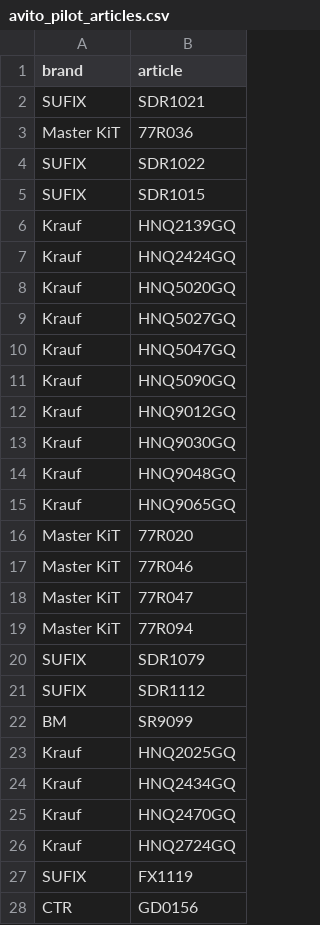
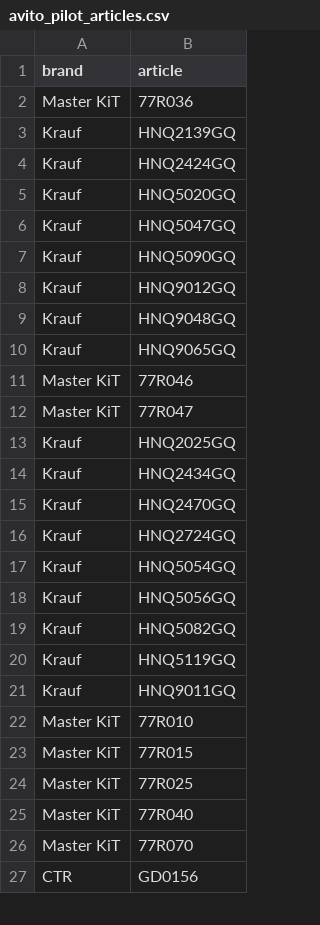
Before and after one commit to ROJANGG/rossko-drom-lensk, a CSV file: input/avito_pilot_articles.csv, drawn as a sheet; only a part is shown; the diff covers the shown part only.

Commit message:
Avito: pin refreshed 50 photo-available Irkutsk SKUs, 25 racks and 25 discs

```diff
--- a/input/avito_pilot_articles.csv
+++ b/input/avito_pilot_articles.csv
@@ -1,6 +1,3 @@
 brand;article
-SUFIX;SDR1021
 Master KiT;77R036
-SUFIX;SDR1022
-SUFIX;SDR1015
 Krauf;HNQ2139GQ
@@ -8,3 +5,2 @@ Krauf;HNQ2424GQ
 Krauf;HNQ5020GQ
-Krauf;HNQ5027GQ
 Krauf;HNQ5047GQ
@@ -12,12 +8,6 @@ Krauf;HNQ5090GQ
 Krauf;HNQ9012GQ
-Krauf;HNQ9030GQ
 Krauf;HNQ9048GQ
 Krauf;HNQ9065GQ
-Master KiT;77R020
 Master KiT;77R046
 Master KiT;77R047
-Master KiT;77R094
-SUFIX;SDR1079
-SUFIX;SDR1112
-BM;SR9099
 Krauf;HNQ2025GQ
@@ -26,3 +16,12 @@ Krauf;HNQ2470GQ
 Krauf;HNQ2724GQ
-SUFIX;FX1119
+Krauf;HNQ5054GQ
+Krauf;HNQ5056GQ
+Krauf;HNQ5082GQ
+Krauf;HNQ5119GQ
+Krauf;HNQ9011GQ
+Master KiT;77R010
+Master KiT;77R015
+Master KiT;77R025
+Master KiT;77R040
+Master KiT;77R070
 CTR;GD0156
```
Also changed, not shown: 19 added rows and 18 removed rows elsewhere in this file.
